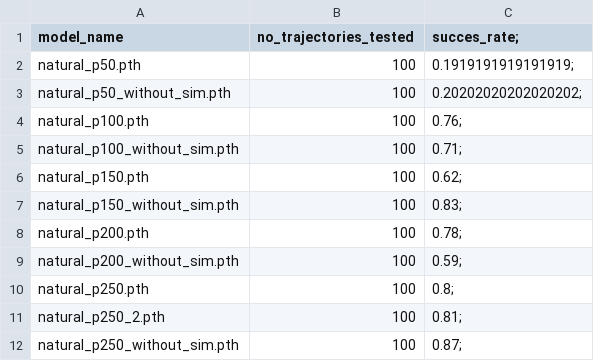
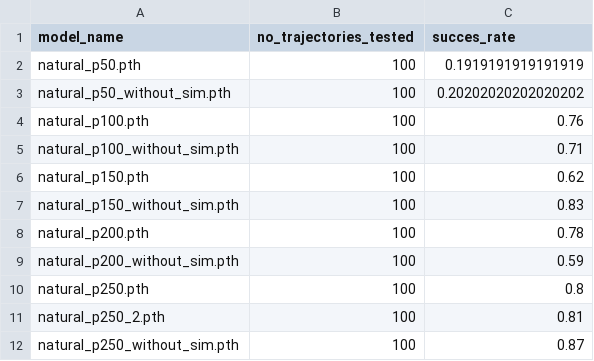
Before and after one commit to NDurocher/VIBE, a CSV file: pybullet_hello/CNN_models/models_performance.csv, drawn as a sheet.

Commit message:
updated table

```diff
--- a/pybullet_hello/CNN_models/models_performance.csv
+++ b/pybullet_hello/CNN_models/models_performance.csv
@@ -1,12 +1,12 @@
-model_name,no_trajectories_tested,succes_rate;
-natural_p50.pth,100,0.1919191919191919;
-natural_p50_without_sim.pth,100,0.20202020202020202;
-natural_p100.pth,100,0.76;
-natural_p100_without_sim.pth,100,0.71;
-natural_p150.pth,100,0.62;
-natural_p150_without_sim.pth,100,0.83;
-natural_p200.pth,100,0.78;
-natural_p200_without_sim.pth,100,0.59;
-natural_p250.pth,100,0.8;
-natural_p250_2.pth,100,0.81;
-natural_p250_without_sim.pth,100,0.87;
+model_name,no_trajectories_tested,succes_rate
+natural_p50.pth,100,0.1919191919191919
+natural_p50_without_sim.pth,100,0.20202020202020202
+natural_p100.pth,100,0.76
+natural_p100_without_sim.pth,100,0.71
+natural_p150.pth,100,0.62
+natural_p150_without_sim.pth,100,0.83
+natural_p200.pth,100,0.78
+natural_p200_without_sim.pth,100,0.59
+natural_p250.pth,100,0.8
+natural_p250_2.pth,100,0.81
+natural_p250_without_sim.pth,100,0.87
```
